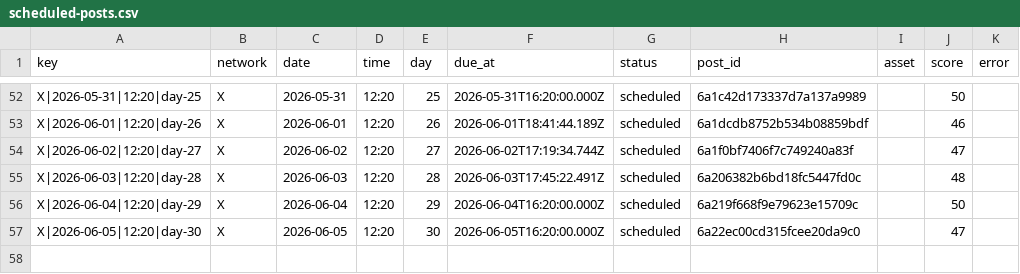
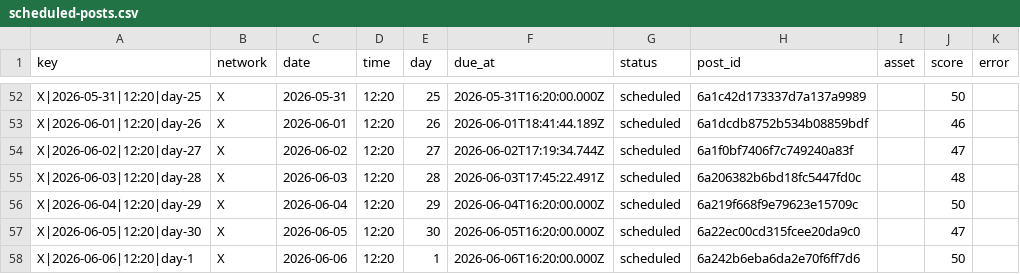
Before and after one commit to nicolass309/leadops-assets, a CSV file: automation/state/scheduled-posts.csv, drawn as a sheet; only a part is shown, gaps mark what is left out.

Commit message:
LeadOps daily publishing state

```diff
--- a/automation/state/scheduled-posts.csv
+++ b/automation/state/scheduled-posts.csv
@@ -57 +57,2 @@ key,network,date,time,day,due_at,status,post_id,asset,score,error
 "X|2026-06-05|12:20|day-30","X","2026-06-05","12:20","30","2026-06-05T16:20:00.000Z","scheduled","6a22ec00cd315fcee20da9c0","","47",""
+"X|2026-06-06|12:20|day-1","X","2026-06-06","12:20","1","2026-06-06T16:20:00.000Z","scheduled","6a242b6eba6da2e70f6ff7d6","","50",""
```
Also changed, not shown: github-assets-manifest.csv, 3 other files.
